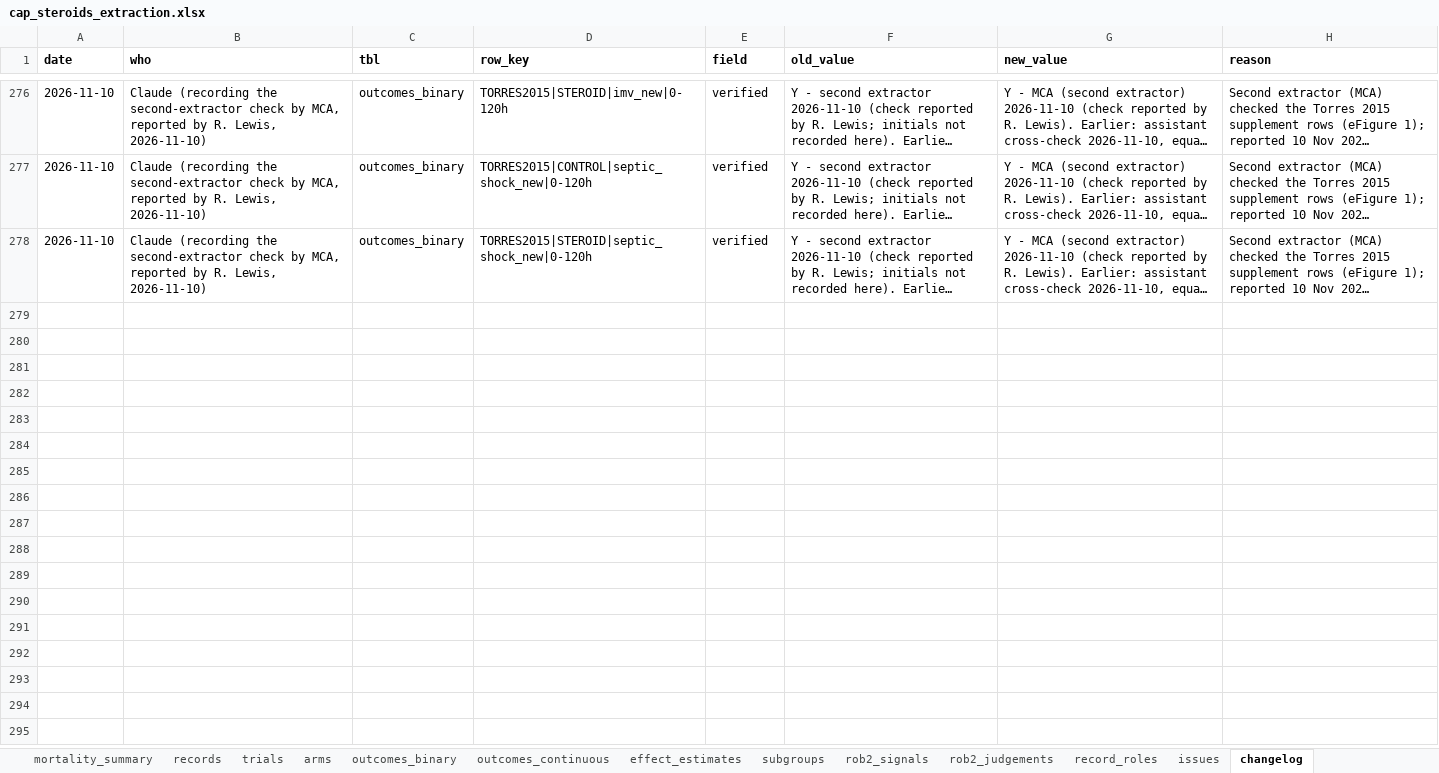
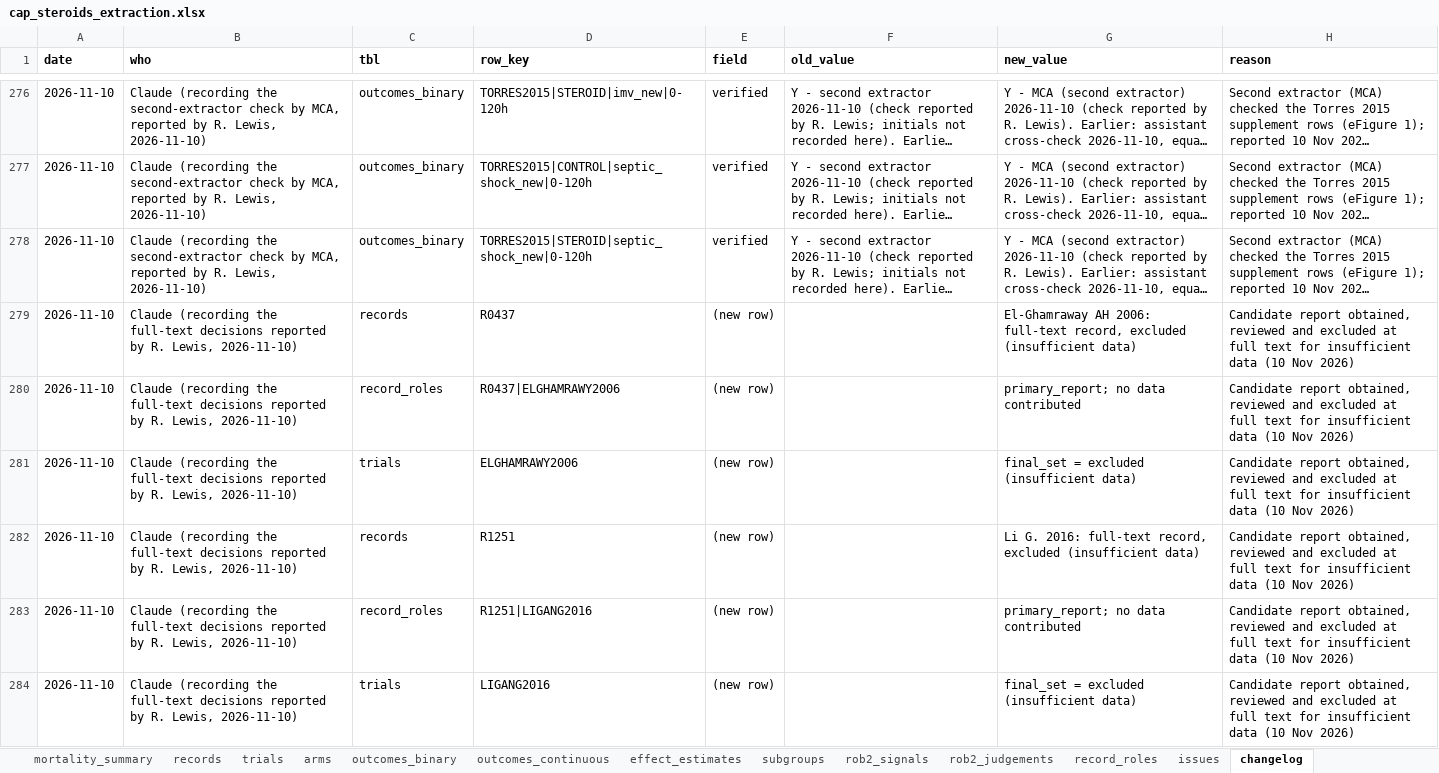
Before and after one commit to Russlewisbo/CAP-steroids, an Excel workbook: cap_steroids_extraction.xlsx, sheet changelog, drawn as a sheet; only a part is shown, gaps mark what is left out; long unchanged cells end in …; values as stored, in another font and other column widths than the file's, no borders; the diff names each change by its address in the sheet, - before the commit and + after, or states it on an @@ line.

```diff
--- a/cap_steroids_extraction.xlsx (sheet changelog)
+++ b/cap_steroids_extraction.xlsx (sheet changelog)
+row 279: 2026-11-10 | Claude (recording the full-text decisions reported by R. Lewis, 2026-11-10) | records | R0437 | (new row) |  | El-Ghamraway AH 2006: full-text record, excluded (insufficient data) | Candidate report obtained, reviewed and excluded at full text for insufficient data (10 Nov 2026)
+row 280: 2026-11-10 | Claude (recording the full-text decisions reported by R. Lewis, 2026-11-10) | record_roles | R0437|ELGHAMRAWY2006 | (new row) |  | primary_report; no data contributed | Candidate report obtained, reviewed and excluded at full text for insufficient data (10 Nov 2026)
+row 281: 2026-11-10 | Claude (recording the full-text decisions reported by R. Lewis, 2026-11-10) | trials | ELGHAMRAWY2006 | (new row) |  | final_set = excluded (insufficient data) | Candidate report obtained, reviewed and excluded at full text for insufficient data (10 Nov 2026)
+row 282: 2026-11-10 | Claude (recording the full-text decisions reported by R. Lewis, 2026-11-10) | records | R1251 | (new row) |  | Li G. 2016: full-text record, excluded (insufficient data) | Candidate report obtained, reviewed and excluded at full text for insufficient data (10 Nov 2026)
+row 283: 2026-11-10 | Claude (recording the full-text decisions reported by R. Lewis, 2026-11-10) | record_roles | R1251|LIGANG2016 | (new row) |  | primary_report; no data contributed | Candidate report obtained, reviewed and excluded at full text for insufficient data (10 Nov 2026)
+row 284: 2026-11-10 | Claude (recording the full-text decisions reported by R. Lewis, 2026-11-10) | trials | LIGANG2016 | (new row) |  | final_set = excluded (insufficient data) | Candidate report obtained, reviewed and excluded at full text for insufficient data (10 Nov 2026)
```
Also changed, not shown: sheet records, sheet record_roles, sheet trials, 1 other file.
